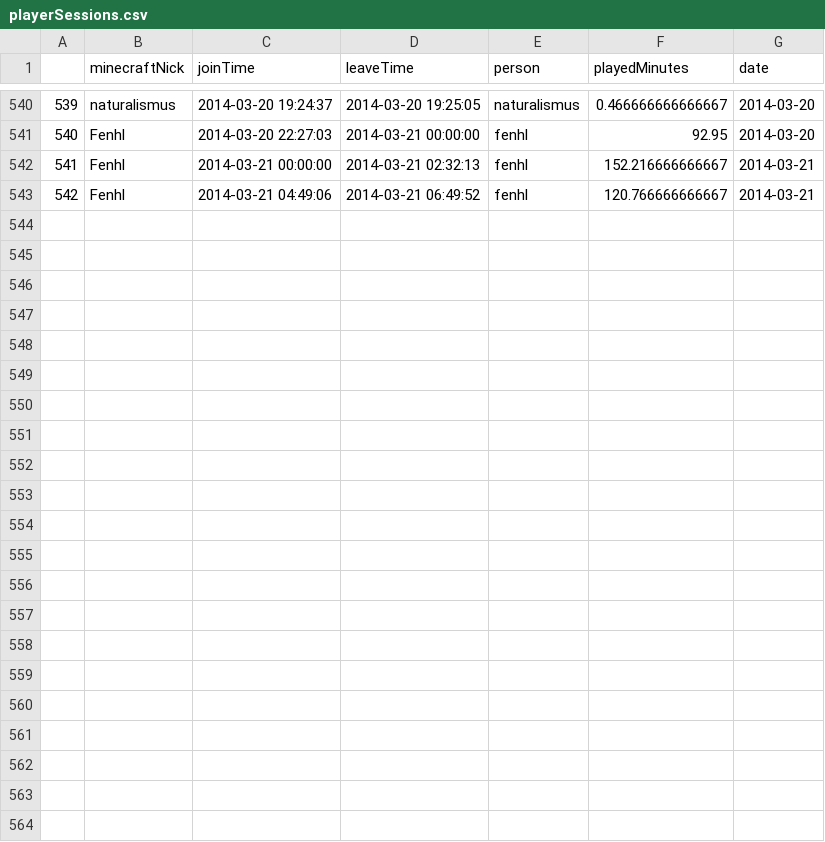
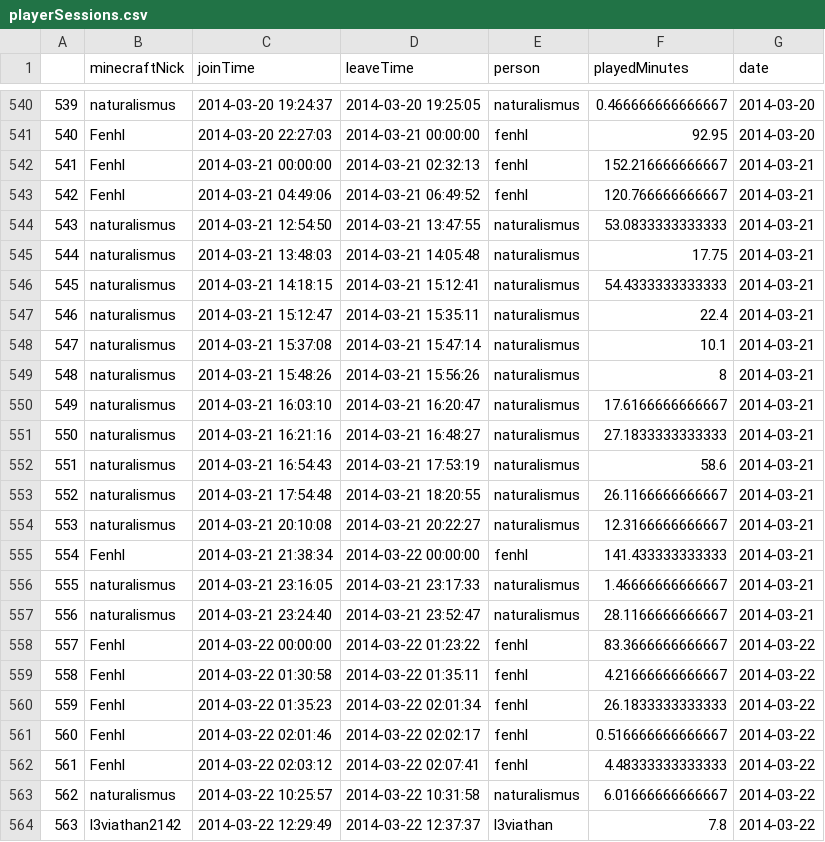
Before and after one commit to wurstmineberg/wurstminestats, a CSV file: data/playerSessions.csv, drawn as a sheet; only a part is shown, gaps mark what is left out; the diff names each change by its address in the sheet, - before the commit and + after, or states it on an @@ line.

```diff
--- a/data/playerSessions.csv
+++ b/data/playerSessions.csv
+row 544: 543 | naturalismus | 2014-03-21 12:54:50 | 2014-03-21 13:47:55 | naturalismus | 53.0833333333333 | 2014-03-21
+row 545: 544 | naturalismus | 2014-03-21 13:48:03 | 2014-03-21 14:05:48 | naturalismus | 17.75 | 2014-03-21
+row 546: 545 | naturalismus | 2014-03-21 14:18:15 | 2014-03-21 15:12:41 | naturalismus | 54.4333333333333 | 2014-03-21
+row 547: 546 | naturalismus | 2014-03-21 15:12:47 | 2014-03-21 15:35:11 | naturalismus | 22.4 | 2014-03-21
+row 548: 547 | naturalismus | 2014-03-21 15:37:08 | 2014-03-21 15:47:14 | naturalismus | 10.1 | 2014-03-21
+row 549: 548 | naturalismus | 2014-03-21 15:48:26 | 2014-03-21 15:56:26 | naturalismus | 8 | 2014-03-21
+row 550: 549 | naturalismus | 2014-03-21 16:03:10 | 2014-03-21 16:20:47 | naturalismus | 17.6166666666667 | 2014-03-21
+row 551: 550 | naturalismus | 2014-03-21 16:21:16 | 2014-03-21 16:48:27 | naturalismus | 27.1833333333333 | 2014-03-21
+row 552: 551 | naturalismus | 2014-03-21 16:54:43 | 2014-03-21 17:53:19 | naturalismus | 58.6 | 2014-03-21
+row 553: 552 | naturalismus | 2014-03-21 17:54:48 | 2014-03-21 18:20:55 | naturalismus | 26.1166666666667 | 2014-03-21
+row 554: 553 | naturalismus | 2014-03-21 20:10:08 | 2014-03-21 20:22:27 | naturalismus | 12.3166666666667 | 2014-03-21
+row 555: 554 | Fenhl | 2014-03-21 21:38:34 | 2014-03-22 00:00:00 | fenhl | 141.433333333333 | 2014-03-21
+row 556: 555 | naturalismus | 2014-03-21 23:16:05 | 2014-03-21 23:17:33 | naturalismus | 1.46666666666667 | 2014-03-21
+row 557: 556 | naturalismus | 2014-03-21 23:24:40 | 2014-03-21 23:52:47 | naturalismus | 28.1166666666667 | 2014-03-21
+row 558: 557 | Fenhl | 2014-03-22 00:00:00 | 2014-03-22 01:23:22 | fenhl | 83.3666666666667 | 2014-03-22
+row 559: 558 | Fenhl | 2014-03-22 01:30:58 | 2014-03-22 01:35:11 | fenhl | 4.21666666666667 | 2014-03-22
+row 560: 559 | Fenhl | 2014-03-22 01:35:23 | 2014-03-22 02:01:34 | fenhl | 26.1833333333333 | 2014-03-22
+row 561: 560 | Fenhl | 2014-03-22 02:01:46 | 2014-03-22 02:02:17 | fenhl | 0.516666666666667 | 2014-03-22
+row 562: 561 | Fenhl | 2014-03-22 02:03:12 | 2014-03-22 02:07:41 | fenhl | 4.48333333333333 | 2014-03-22
+row 563: 562 | naturalismus | 2014-03-22 10:25:57 | 2014-03-22 10:31:58 | naturalismus | 6.01666666666667 | 2014-03-22
+row 564: 563 | l3viathan2142 | 2014-03-22 12:29:49 | 2014-03-22 12:37:37 | l3viathan | 7.8 | 2014-03-22
```
Also changed, not shown: data/itemStats.csv, data/itemsTop.csv, 4 other files.
